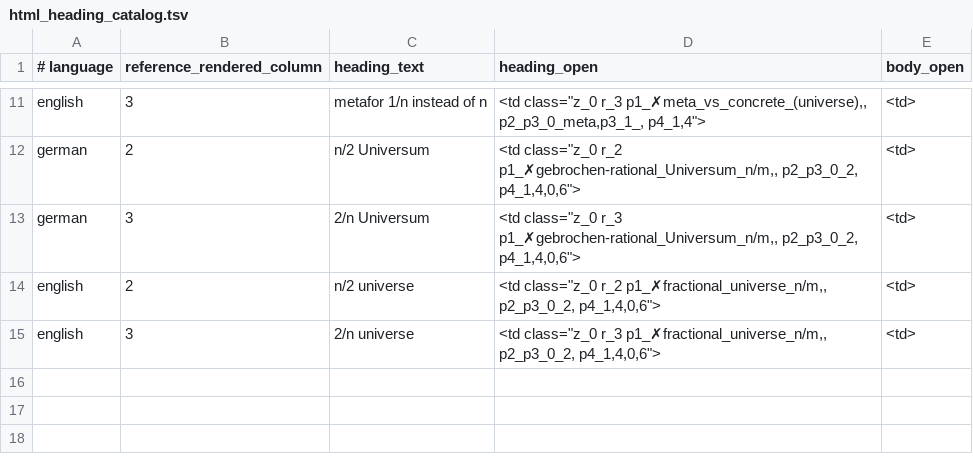
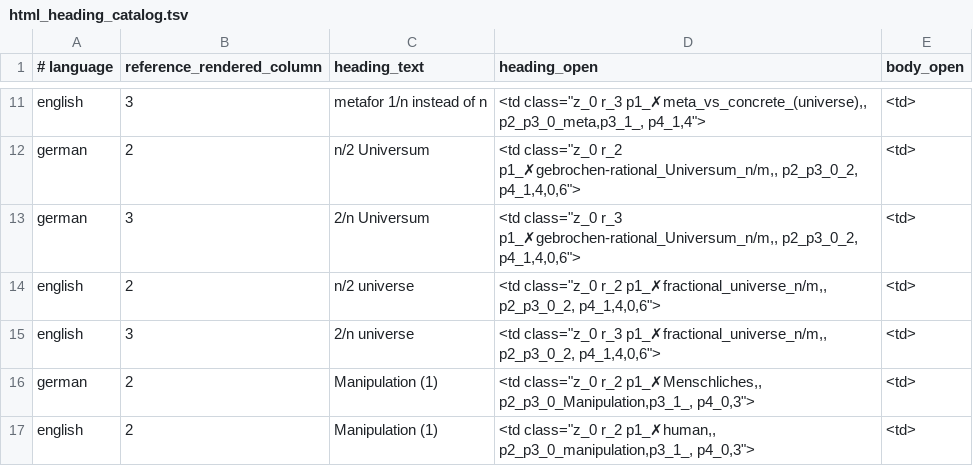
Before and after one commit to githubuser2000/reta_arch_mojo, a TSV file: assets/html_heading_catalog.tsv, drawn as a sheet; only a part is shown, gaps mark what is left out; the diff names each change by its address in the sheet, - before the commit and + after, or states it on an @@ line.

```diff
--- a/assets/html_heading_catalog.tsv
+++ b/assets/html_heading_catalog.tsv
+row 16: german | 2 | Manipulation (1) | <td class="z_0 r_2 p1_✗Menschliches,, p2_p3_0_Manipulation,p3_1_, p4_0,3"> | <td>
+row 17: english | 2 | Manipulation (1) | <td class="z_0 r_2 p1_✗human,, p2_p3_0_manipulation,p3_1_, p4_0,3"> | <td>
```
Also changed, not shown: 33 other files.
